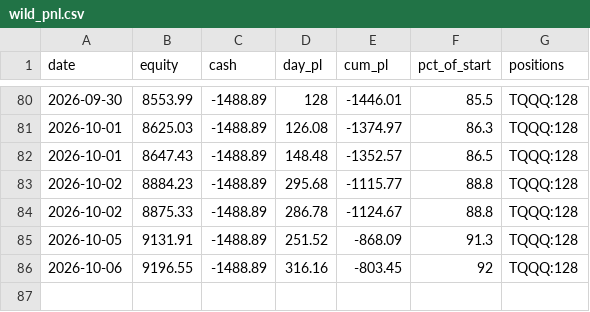
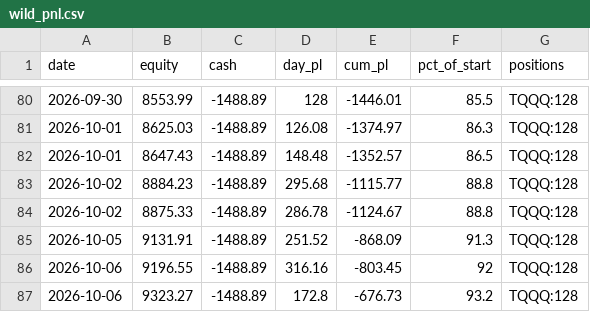
Before and after one commit to akhilpv2008/wild-trader, a CSV file: wild_pnl.csv, drawn as a sheet; only a part is shown, gaps mark what is left out; the diff names each change by its address in the sheet, - before the commit and + after, or states it on an @@ line.

Commit message:
wild: daily scorecard 2026-10-06

```diff
--- a/wild_pnl.csv
+++ b/wild_pnl.csv
+row 87: 2026-10-06 | 9323.27 | -1488.89 | 172.8 | -676.73 | 93.2 | TQQQ:128
```
